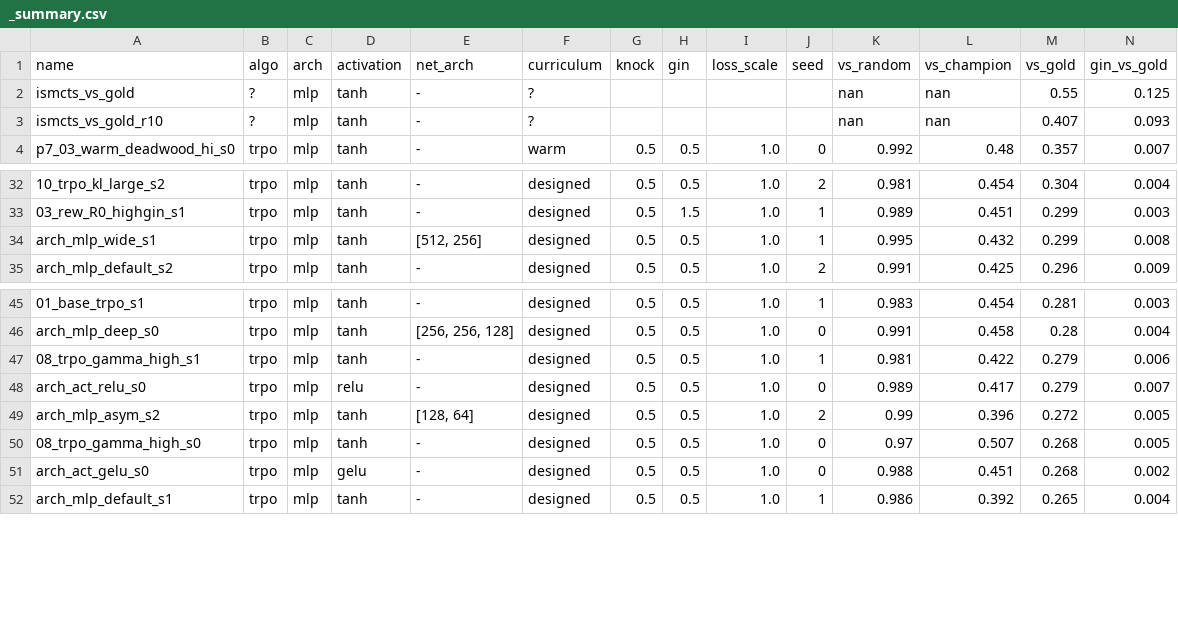
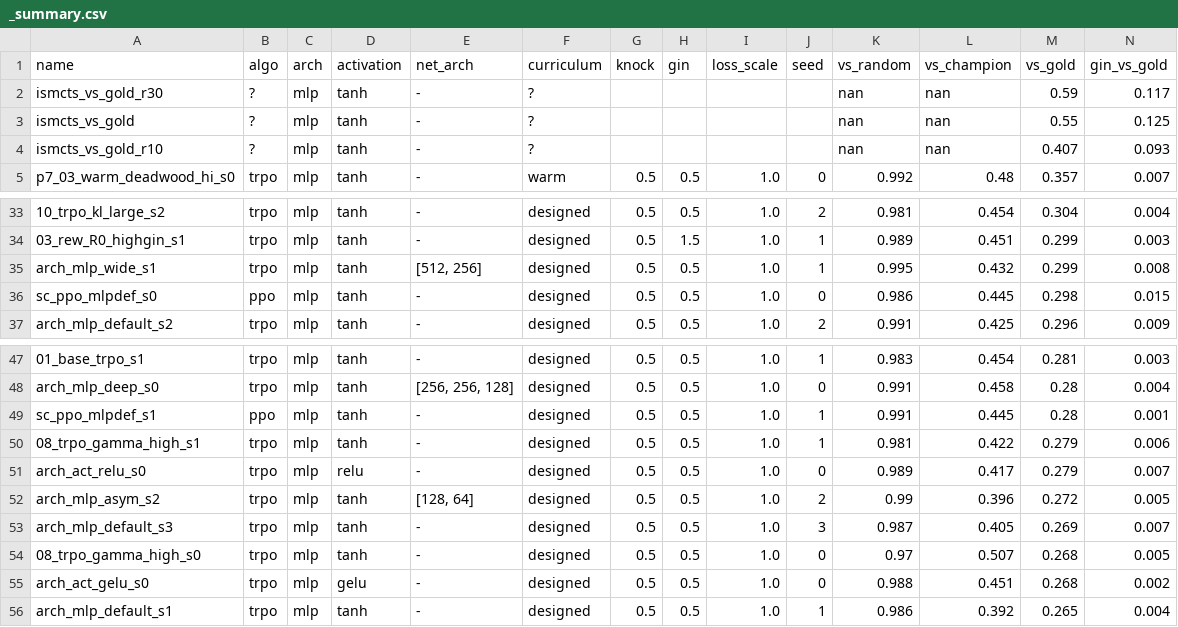
Before and after one commit to Nikelroid/adversarial-coevolution, a CSV file: sweep/curriculum/_summary.csv, drawn as a sheet; only a part is shown, gaps mark what is left out; rows hold the shown columns only; the diff names each change by its address in the sheet, - before the commit and + after, or states it on an @@ line.

Commit message:
Phase-6 sweep: curriculum/algorithm/reward results + docs (2026-06-27T13:17Z)

```diff
--- a/sweep/curriculum/_summary.csv
+++ b/sweep/curriculum/_summary.csv
+row 2: ismcts_vs_gold_r30 | ? | mlp | tanh | - | ? |  |  |  |  | nan | nan | 0.59 | 0.117
+row 36: sc_ppo_mlpdef_s0 | ppo | mlp | tanh | - | designed | 0.5 | 0.5 | 1.0 | 0 | 0.986 | 0.445 | 0.298 | 0.015
+row 49: sc_ppo_mlpdef_s1 | ppo | mlp | tanh | - | designed | 0.5 | 0.5 | 1.0 | 1 | 0.991 | 0.445 | 0.28 | 0.001
+row 53: arch_mlp_default_s3 | trpo | mlp | tanh | - | designed | 0.5 | 0.5 | 1.0 | 3 | 0.987 | 0.405 | 0.269 | 0.007
```
Also changed, not shown: sweep/curriculum/_arch_summary.csv, 32 other files.
